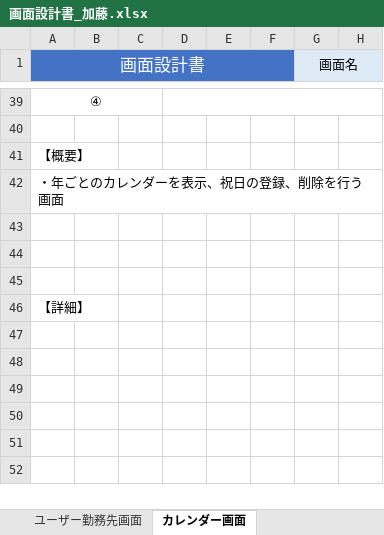
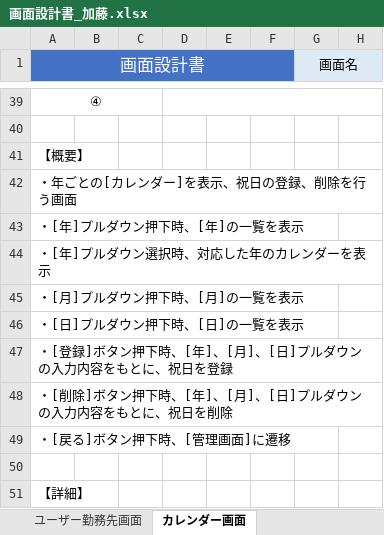
Before and after one commit to FIY24554/commpany_money, an Excel workbook: 画面設計書_加藤.xlsx, sheet カレンダー画面, drawn as a sheet; only a part is shown, gaps mark what is left out; values as stored, in another font and other column widths than the file's, no borders; charts and pictures not drawn; rows hold the shown columns only; the diff names each change by its address in the sheet, - before the commit and + after, or states it on an @@ line.

Commit message:
Update 画面設計書_加藤.xlsx

```diff
--- a/画面設計書_加藤.xlsx (sheet カレンダー画面)
+++ b/画面設計書_加藤.xlsx (sheet カレンダー画面)
-A42 (画面設計書): ・年ごとのカレンダーを表示、祝日の登録、削除を行う画面
+A42 (画面設計書): ・年ごとの[カレンダー]を表示、祝日の登録、削除を行う画面
-A43 (画面設計書): (empty)
+A43 (画面設計書): ・[年]プルダウン押下時、[年]の一覧を表示
-A44 (画面設計書): (empty)
+A44 (画面設計書): ・[年]プルダウン選択時、対応した年のカレンダーを表示
+row 45: ・[月]プルダウン押下時、[月]の一覧を表示
+row 46: ・[日]プルダウン押下時、[日]の一覧を表示
+row 47: ・[登録]ボタン押下時、[年]、[月]、[日]プルダウンの入力内容をもとに、祝日を登録
+row 48: ・[削除]ボタン押下時、[年]、[月]、[日]プルダウンの入力内容をもとに、祝日を削除
+row 49: ・[戻る]ボタン押下時、[管理画面]に遷移
```
Also changed, not shown: sheet 勤務時間計算画面, sheet 勤務地管理画面, sheet ユーザー勤務先画面, sheet ユーザー管理画面, charts or pictures.
